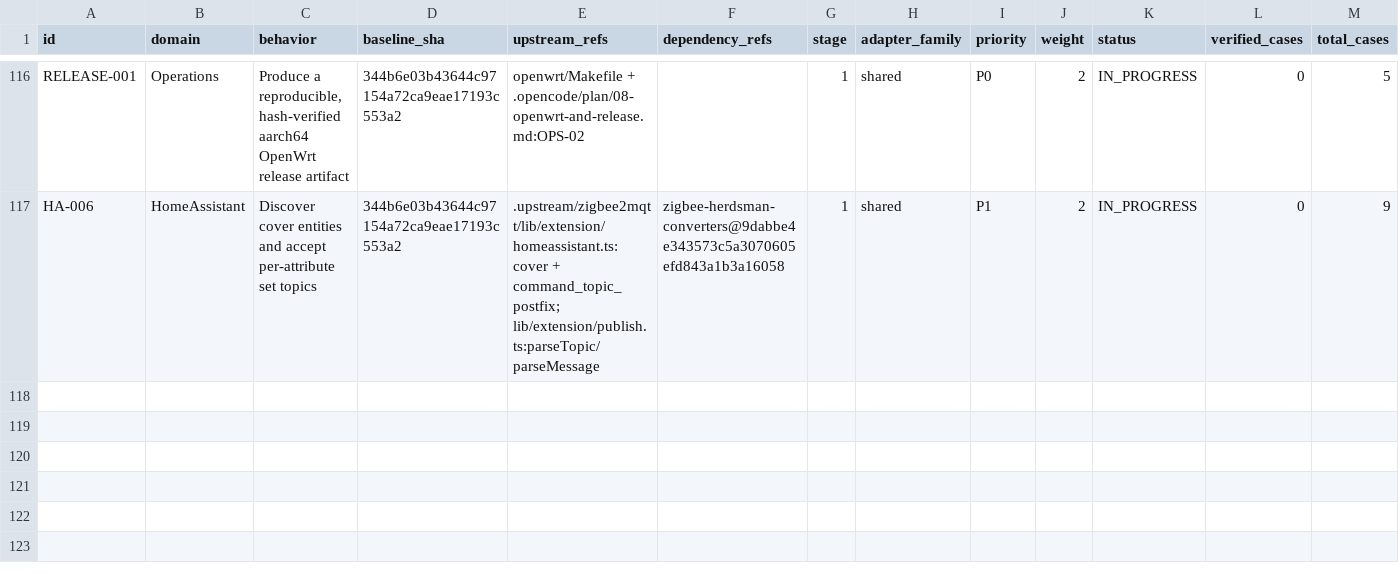
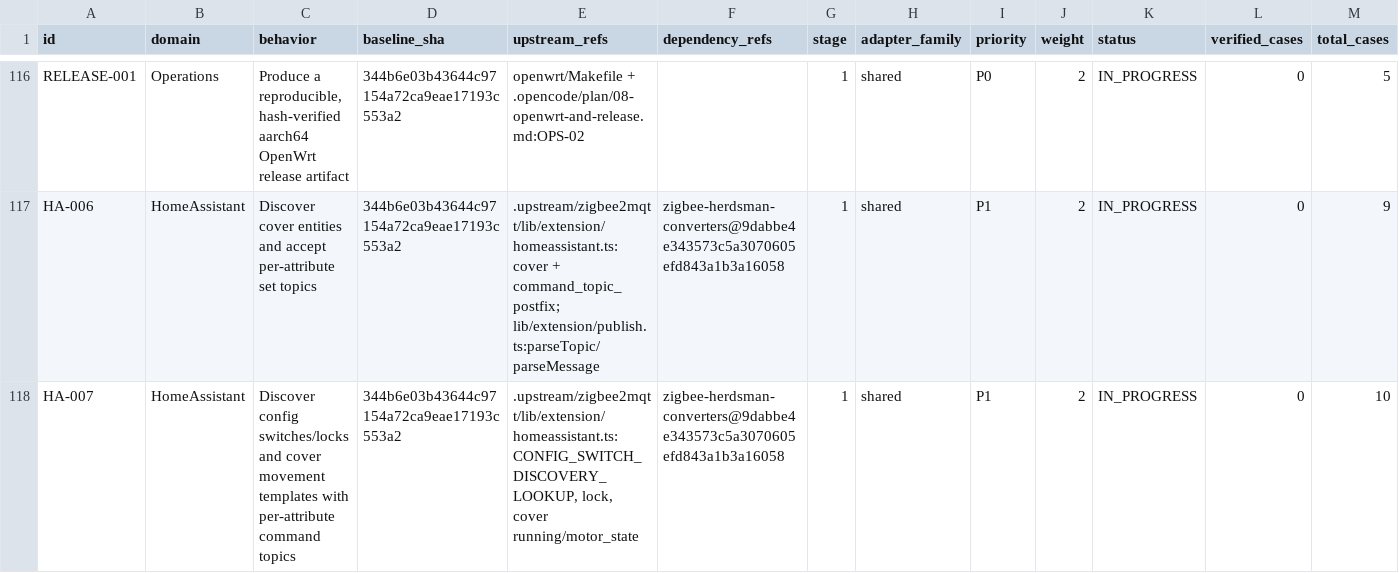
Before and after one commit to PriZZZrak/zigbee2mqtt-rs, a CSV file: docs/parity/inventory.csv, drawn as a sheet; only a part is shown, gaps mark what is left out; rows hold the shown columns only; the diff names each change by its address in the sheet, - before the commit and + after, or states it on an @@ line.

Commit message:
feat(homeassistant): add config switches, locks and cover movement templates
Port SWITCH_DIFFERENT config switches (per-attribute command topics, config category/icon, state_on/off), lock entities with endpoint-suffixed state_lN command topics, and cover running/motor_state value templates with lookup states. Add the Door Lock cluster and select OnOff/Cover/Lock commands from the endpoint clusters. Golden discovery tests plus socket-level set/get assertions for config-switch and lock attribute topics; convertSet execution, lock acks, live HA/broker and hardware remain open.

```diff
--- a/docs/parity/inventory.csv
+++ b/docs/parity/inventory.csv
+row 118: HA-007 | HomeAssistant | Discover config switches/locks and cover movement templates with per-attribute command topics | 344b6e03b43644c97154a72ca9eae17193c553a2 | .upstream/zigbee2mqtt/lib/extension/homeassistant.ts:CONFIG_SWITCH_DISCOVERY_LOOKUP, lock, cover running/motor_state | zigbee-herdsman-converters@9dabbe4e343573c5a3070605efd843a1b3a16058 | 1 | shared | P1 | 2 | IN_PROGRESS | 0 | 10
```
Also changed, not shown: 10 other files.
